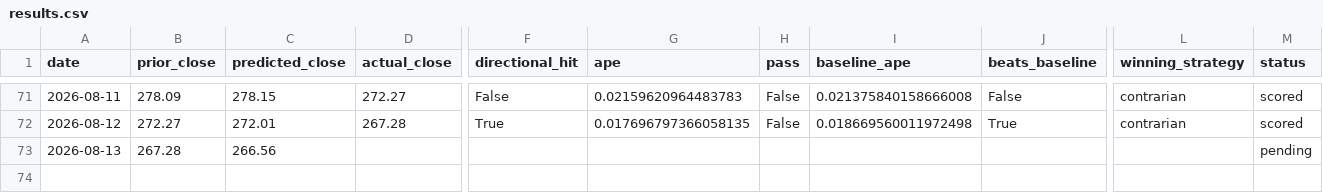
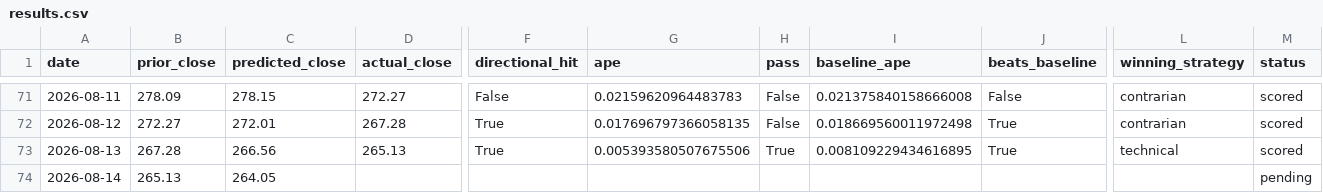
Before and after one commit to fabiopiazza59-hue/agentic-flow-demo, a CSV file: self-improvement_loop/results/results.csv, drawn as a sheet; only a part is shown, gaps mark what is left out; rows hold the shown columns only; the diff names each change by its address in the sheet, - before the commit and + after, or states it on an @@ line.

```diff
--- a/self-improvement_loop/results/results.csv
+++ b/self-improvement_loop/results/results.csv
-D73 (actual_close): (empty)
+D73 (actual_close): 265.13
-F73 (directional_hit): (empty)
+F73 (directional_hit): True
-G73 (ape): (empty)
+G73 (ape): 0.005393580507675506
-H73 (pass): (empty)
+H73 (pass): True
-I73 (baseline_ape): (empty)
+I73 (baseline_ape): 0.008109229434616895
-J73 (beats_baseline): (empty)
+J73 (beats_baseline): True
-L73 (winning_strategy): (empty)
+L73 (winning_strategy): technical
-M73 (status): pending
+M73 (status): scored
+row 74: 2026-08-14 | 265.13 | 264.05 |  |  |  |  |  |  |  | pending
```
Also changed, not shown: 12 other files.
